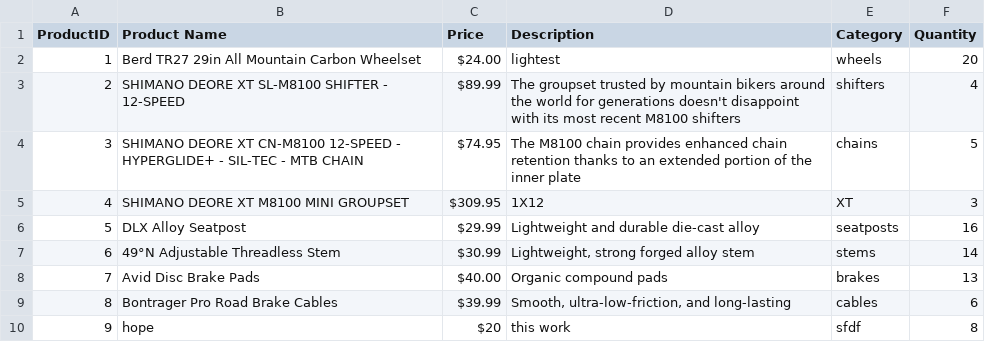
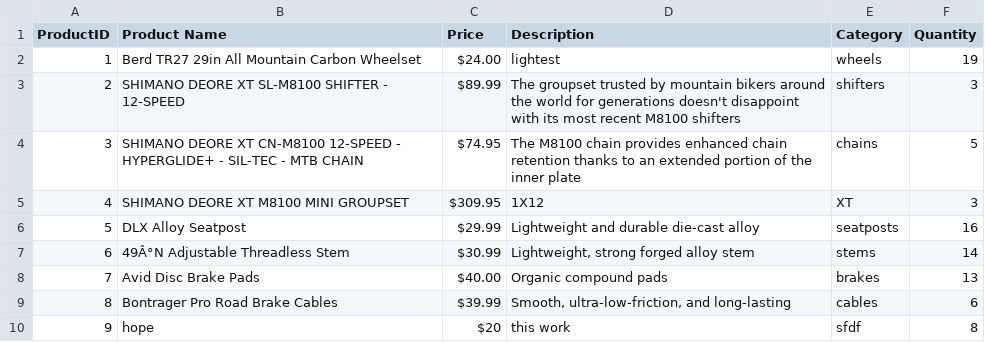
Before and after one commit to Ramansh27/ACIT2911-Grp10, a CSV file: admin-only/products.csv, drawn as a sheet; the diff names each change by its address in the sheet, - before the commit and + after, or states it on an @@ line.

```diff
--- a/admin-only/products.csv
+++ b/admin-only/products.csv
-F2 (Quantity): 20
+F2 (Quantity): 19
-F3 (Quantity): 4
+F3 (Quantity): 3
-B7 (Product Name): 49°N Adjustable Threadless Stem
+B7 (Product Name): 49Â°N Adjustable Threadless Stem
```
Also changed, not shown: 2 other files.
